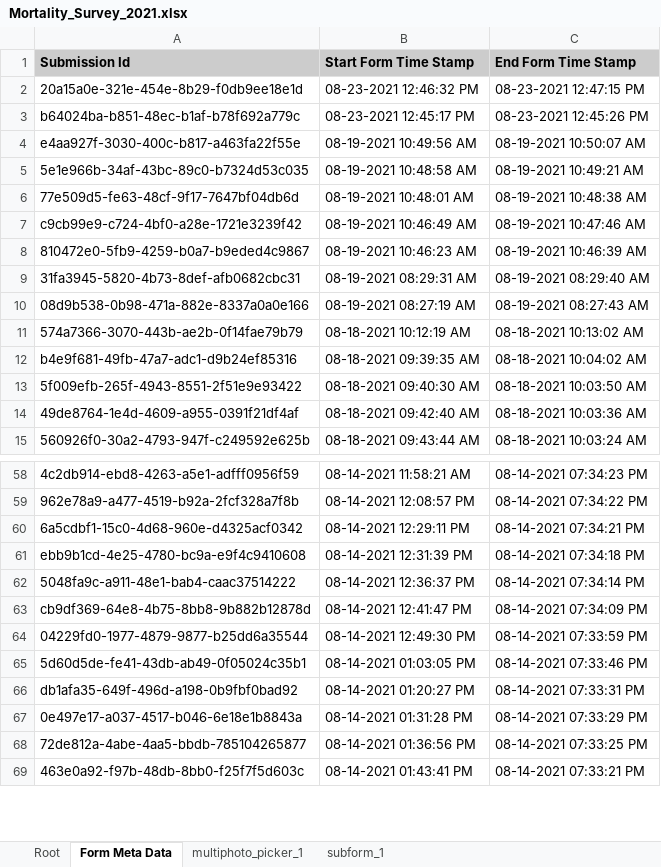
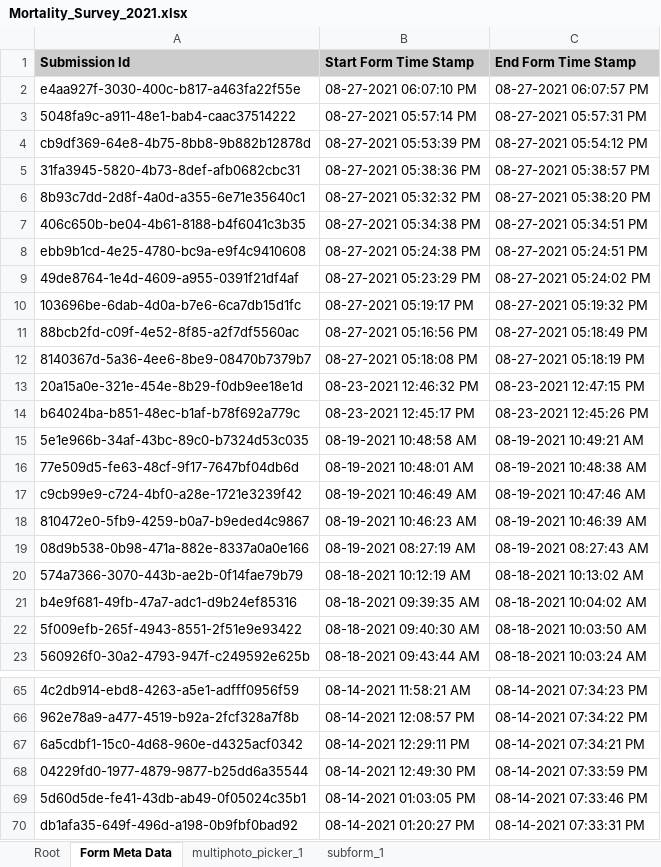
Before and after one commit to SCBI-ForestGEO/SCBImortality, an Excel workbook: raw_data/FFF_excel/Mortality_Survey_2021.xlsx, sheet Form Meta Data, drawn as a sheet; only a part is shown, gaps mark what is left out; the shorter side is filled out with more unchanged rows; values as stored, in another font and other column widths than the file's, no borders; removed rows and columns are numbered as before the commit, all else as after; the diff covers the shown part only; the diff names each change by its address in the sheet, - before the commit and + after, or states it on an @@ line.

Commit message:
rename latest file to Mortality_Survey_2021
@ValentineHerr , this is the latest data, now implementing your new file name.

```diff
--- a/raw_data/FFF_excel/Mortality_Survey_2021.xlsx (sheet Form Meta Data)
+++ b/raw_data/FFF_excel/Mortality_Survey_2021.xlsx (sheet Form Meta Data)
+row 2: e4aa927f-3030-400c-b817-a463fa22f55e | 08-27-2021 06:07:10 PM | 08-27-2021 06:07:57 PM
+row 3: 5048fa9c-a911-48e1-bab4-caac37514222 | 08-27-2021 05:57:14 PM | 08-27-2021 05:57:31 PM
+row 4: cb9df369-64e8-4b75-8bb8-9b882b12878d | 08-27-2021 05:53:39 PM | 08-27-2021 05:54:12 PM
+row 5: 31fa3945-5820-4b73-8def-afb0682cbc31 | 08-27-2021 05:38:36 PM | 08-27-2021 05:38:57 PM
+row 6: 8b93c7dd-2d8f-4a0d-a355-6e71e35640c1 | 08-27-2021 05:32:32 PM | 08-27-2021 05:38:20 PM
+row 7: 406c650b-be04-4b61-8188-b4f6041c3b35 | 08-27-2021 05:34:38 PM | 08-27-2021 05:34:51 PM
+row 8: ebb9b1cd-4e25-4780-bc9a-e9f4c9410608 | 08-27-2021 05:24:38 PM | 08-27-2021 05:24:51 PM
+row 9: 49de8764-1e4d-4609-a955-0391f21df4af | 08-27-2021 05:23:29 PM | 08-27-2021 05:24:02 PM
+row 10: 103696be-6dab-4d0a-b7e6-6ca7db15d1fc | 08-27-2021 05:19:17 PM | 08-27-2021 05:19:32 PM
+row 11: 88bcb2fd-c09f-4e52-8f85-a2f7df5560ac | 08-27-2021 05:16:56 PM | 08-27-2021 05:18:49 PM
+row 12: 8140367d-5a36-4ee6-8be9-08470b7379b7 | 08-27-2021 05:18:08 PM | 08-27-2021 05:18:19 PM
-row 4: e4aa927f-3030-400c-b817-a463fa22f55e | 08-19-2021 10:49:56 AM | 08-19-2021 10:50:07 AM
-row 9: 31fa3945-5820-4b73-8def-afb0682cbc31 | 08-19-2021 08:29:31 AM | 08-19-2021 08:29:40 AM
-row 14: 49de8764-1e4d-4609-a955-0391f21df4af | 08-18-2021 09:42:40 AM | 08-18-2021 10:03:36 AM
-row 61: ebb9b1cd-4e25-4780-bc9a-e9f4c9410608 | 08-14-2021 12:31:39 PM | 08-14-2021 07:34:18 PM
-row 62: 5048fa9c-a911-48e1-bab4-caac37514222 | 08-14-2021 12:36:37 PM | 08-14-2021 07:34:14 PM
-row 63: cb9df369-64e8-4b75-8bb8-9b882b12878d | 08-14-2021 12:41:47 PM | 08-14-2021 07:34:09 PM
```
Also changed, not shown: 12 added rows and 17 removed rows elsewhere in this sheet, sheet Root, sheet subform_1, sheet multiphoto_picker_1, 1 other file.
